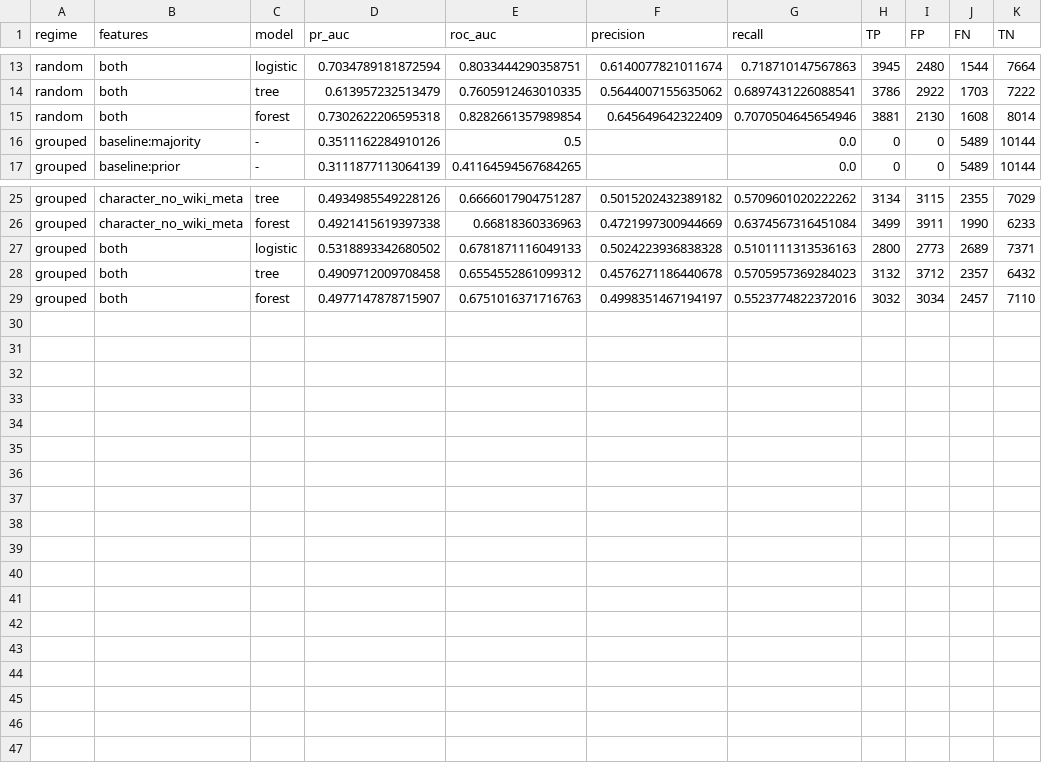
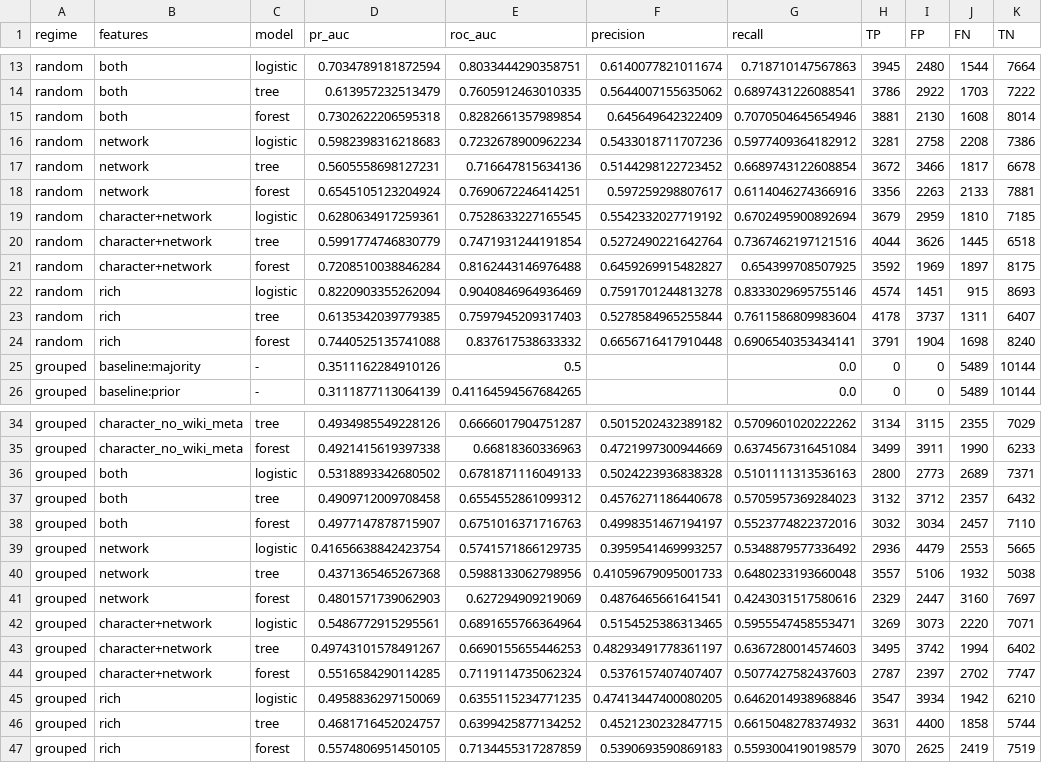
Before and after one commit to shaharspencer/needle-group-project, a CSV file: data/clean/q1_model_comparison.csv, drawn as a sheet; only a part is shown, gaps mark what is left out; the diff names each change by its address in the sheet, - before the commit and + after, or states it on an @@ line.

Commit message:
Add category, infobox, network and relation features for Q1
features.py builds 369 one-hot category and infobox-field features plus
per-franchise co-mention graphs, giving PageRank, HITS, degree and component
size. Star Wars alone yields 1.57M edges.

Excludes any category or field naming death or survival, and the fields the
label is derived from (status, dod), which otherwise restate the outcome.

Rich feature set reaches 0.822 PR-AUC on a random split against 0.730 for the
previous best. Network features add signal that transfers across franchises;
category features largely do not.

```diff
--- a/data/clean/q1_model_comparison.csv
+++ b/data/clean/q1_model_comparison.csv
+row 16: random | network | logistic | 0.5982398316218683 | 0.7232678900962234 | 0.5433018711707236 | 0.5977409364182912 | 3281 | 2758 | 2208 | 7386
+row 17: random | network | tree | 0.5605558698127231 | 0.716647815634136 | 0.5144298122723452 | 0.6689743122608854 | 3672 | 3466 | 1817 | 6678
+row 18: random | network | forest | 0.6545105123204924 | 0.7690672246414251 | 0.597259298807617 | 0.6114046274366916 | 3356 | 2263 | 2133 | 7881
+row 19: random | character+network | logistic | 0.6280634917259361 | 0.7528633227165545 | 0.5542332027719192 | 0.6702495900892694 | 3679 | 2959 | 1810 | 7185
+row 20: random | character+network | tree | 0.5991774746830779 | 0.7471931244191854 | 0.5272490221642764 | 0.7367462197121516 | 4044 | 3626 | 1445 | 6518
+row 21: random | character+network | forest | 0.7208510038846284 | 0.8162443146976488 | 0.6459269915482827 | 0.654399708507925 | 3592 | 1969 | 1897 | 8175
+row 22: random | rich | logistic | 0.8220903355262094 | 0.9040846964936469 | 0.7591701244813278 | 0.8333029695755146 | 4574 | 1451 | 915 | 8693
+row 23: random | rich | tree | 0.6135342039779385 | 0.7597945209317403 | 0.5278584965255844 | 0.7611586809983604 | 4178 | 3737 | 1311 | 6407
+row 24: random | rich | forest | 0.7440525135741088 | 0.837617538633332 | 0.6656716417910448 | 0.6906540353434141 | 3791 | 1904 | 1698 | 8240
+row 39: grouped | network | logistic | 0.41656638842423754 | 0.5741571866129735 | 0.3959541469993257 | 0.5348879577336492 | 2936 | 4479 | 2553 | 5665
+row 40: grouped | network | tree | 0.4371365465267368 | 0.5988133062798956 | 0.41059679095001733 | 0.6480233193660048 | 3557 | 5106 | 1932 | 5038
+row 41: grouped | network | forest | 0.4801571739062903 | 0.627294909219069 | 0.4876465661641541 | 0.4243031517580616 | 2329 | 2447 | 3160 | 7697
+row 42: grouped | character+network | logistic | 0.5486772915295561 | 0.6891655766364964 | 0.5154525386313465 | 0.5955547458553471 | 3269 | 3073 | 2220 | 7071
+row 43: grouped | character+network | tree | 0.49743101578491267 | 0.6690155655446253 | 0.48293491778361197 | 0.6367280014574603 | 3495 | 3742 | 1994 | 6402
+row 44: grouped | character+network | forest | 0.5516584290114285 | 0.7119114735062324 | 0.5376157407407407 | 0.5077427582437603 | 2787 | 2397 | 2702 | 7747
+row 45: grouped | rich | logistic | 0.4958836297150069 | 0.6355115234771235 | 0.47413447400080205 | 0.6462014938968846 | 3547 | 3934 | 1942 | 6210
+row 46: grouped | rich | tree | 0.4681716452024757 | 0.6399425877134252 | 0.4521230232847715 | 0.6615048278374932 | 3631 | 4400 | 1858 | 5744
+row 47: grouped | rich | forest | 0.5574806951450105 | 0.7134455317287859 | 0.5390693590869183 | 0.5593004190198579 | 3070 | 2625 | 2419 | 7519
```
Also changed, not shown: 3 other files.
